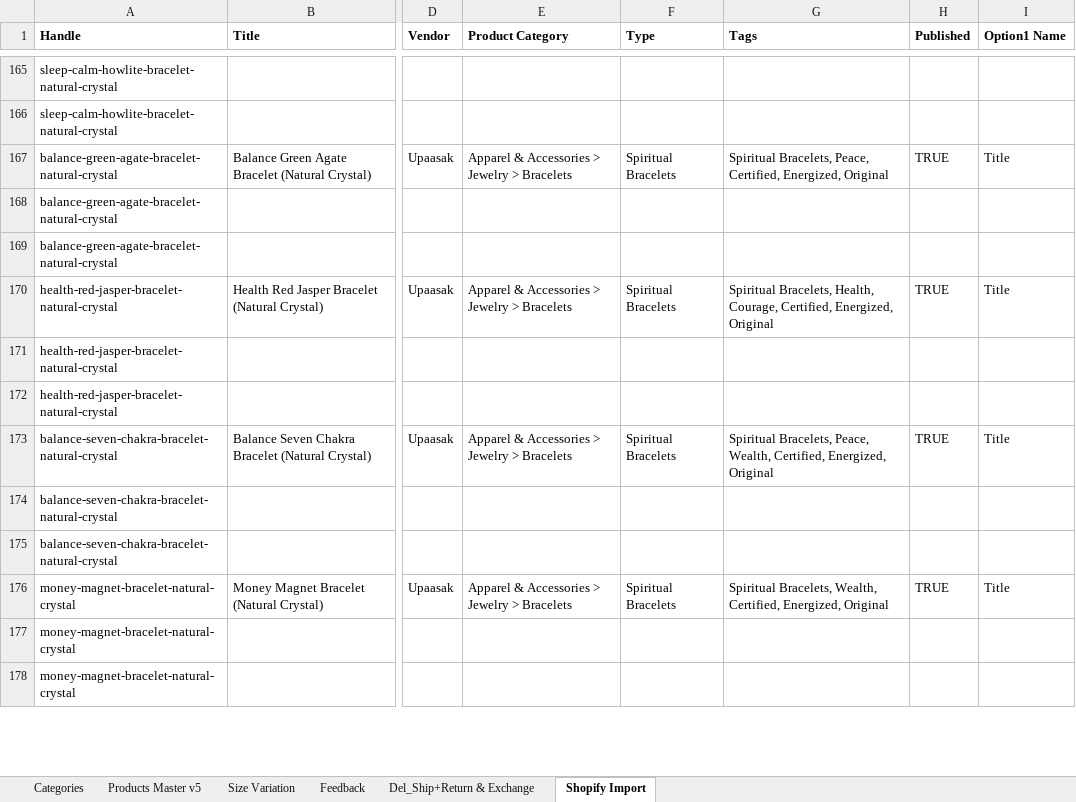
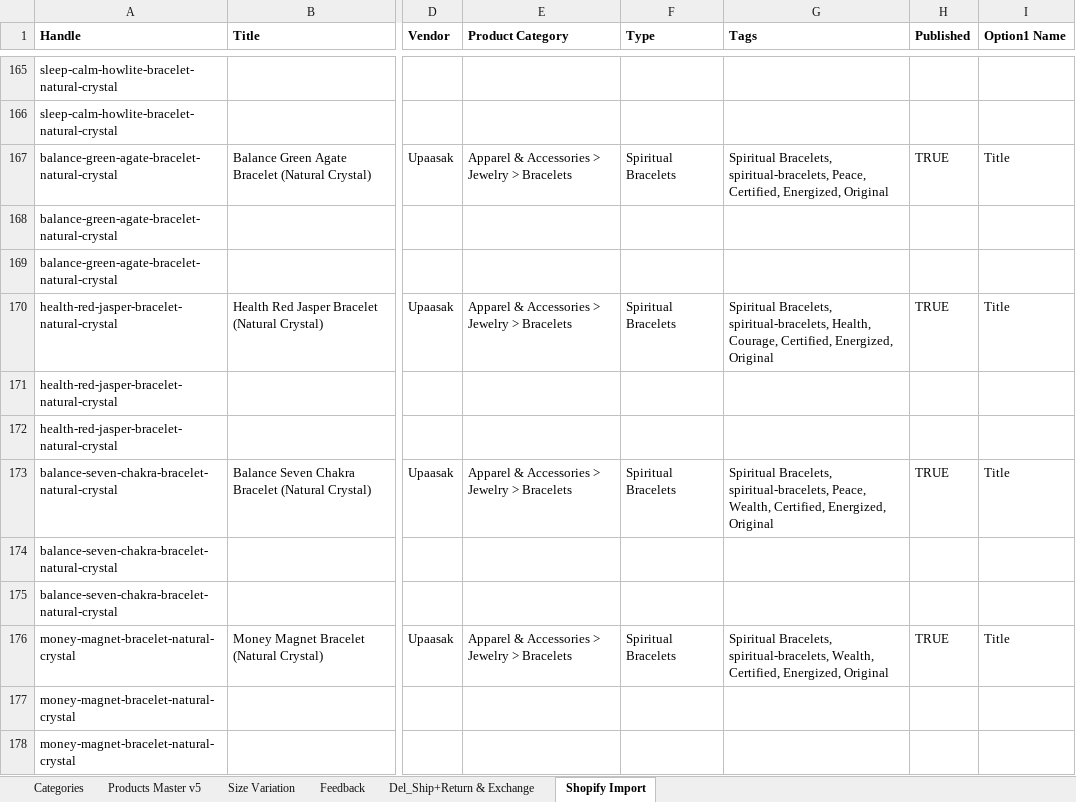
Before and after one commit to Rahul100897/upaasak, an Excel workbook: UPAASAK_Products_Master_v1_FINAL.xlsx, sheet Shopify Import, drawn as a sheet; only a part is shown, gaps mark what is left out; values as stored, in another font and other column widths than the file's, no borders; the diff covers the shown part only; the diff names each change by its address in the sheet, - before the commit and + after, or states it on an @@ line.

```diff
--- a/UPAASAK_Products_Master_v1_FINAL.xlsx (sheet Shopify Import)
+++ b/UPAASAK_Products_Master_v1_FINAL.xlsx (sheet Shopify Import)
-G167 (Tags): Spiritual Bracelets, Peace, Certified,…
+G167 (Tags): Spiritual Bracelets, spiritual-bracelets, Peace, Certified,…
-G170 (Tags): Spiritual Bracelets, Health, Courage,…
+G170 (Tags): Spiritual Bracelets, spiritual-bracelets, Health, Courage,…
-G173 (Tags): Spiritual Bracelets, Peace, Wealth,…
+G173 (Tags): Spiritual Bracelets, spiritual-bracelets, Peace, Wealth,…
-G176 (Tags): Spiritual Bracelets, Wealth, Certified,…
+G176 (Tags): Spiritual Bracelets, spiritual-bracelets, Wealth, Certified,…
```
Also changed, not shown: 22 edited cells elsewhere in this sheet, 3 other files.
